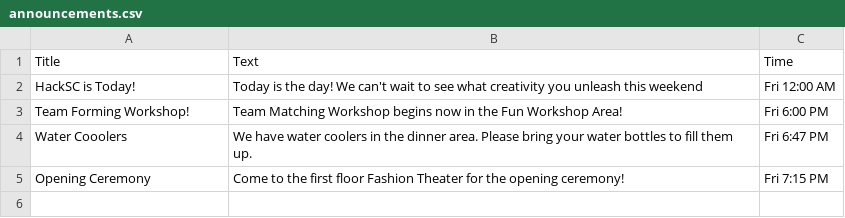
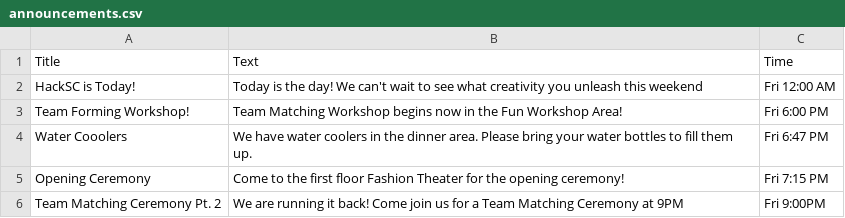
Before and after one commit to HackSC/live-2019, a CSV file: static/announcements.csv, drawn as a sheet; the diff names each change by its address in the sheet, - before the commit and + after, or states it on an @@ line.

```diff
--- a/static/announcements.csv
+++ b/static/announcements.csv
+row 6: Team Matching Ceremony Pt. 2 | We are running it back! Come join us for a Team Matching Ceremony at 9PM | Fri 9:00PM
```
Also changed, not shown: static/schedule.csv.
